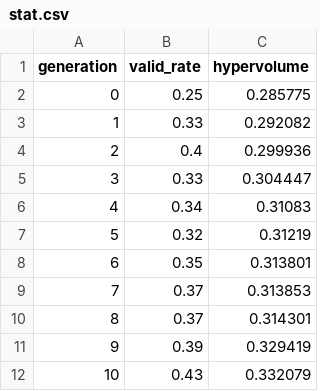
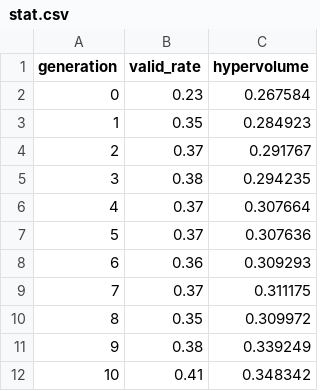
Before and after one commit to ai-se/SPL, a CSV file: EvolutionAlgorithm/stat.csv, drawn as a sheet.

```diff
--- a/EvolutionAlgorithm/stat.csv
+++ b/EvolutionAlgorithm/stat.csv
@@ -1,12 +1,12 @@
 generation, valid_rate, hypervolume
-0, 0.25, 0.285775
-1, 0.33, 0.292082
-2, 0.4, 0.299936
-3, 0.33, 0.304447
-4, 0.34, 0.31083
-5, 0.32, 0.31219
-6, 0.35, 0.313801
-7, 0.37, 0.313853
-8, 0.37, 0.314301
-9, 0.39, 0.329419
-10, 0.43, 0.332079
+0, 0.23, 0.267584
+1, 0.35, 0.284923
+2, 0.37, 0.291767
+3, 0.38, 0.294235
+4, 0.37, 0.307664
+5, 0.37, 0.307636
+6, 0.36, 0.309293
+7, 0.37, 0.311175
+8, 0.35, 0.309972
+9, 0.38, 0.339249
+10, 0.41, 0.348342
```
Also changed, not shown: EvolutionAlgorithm/inds.csv, 3 other files.
